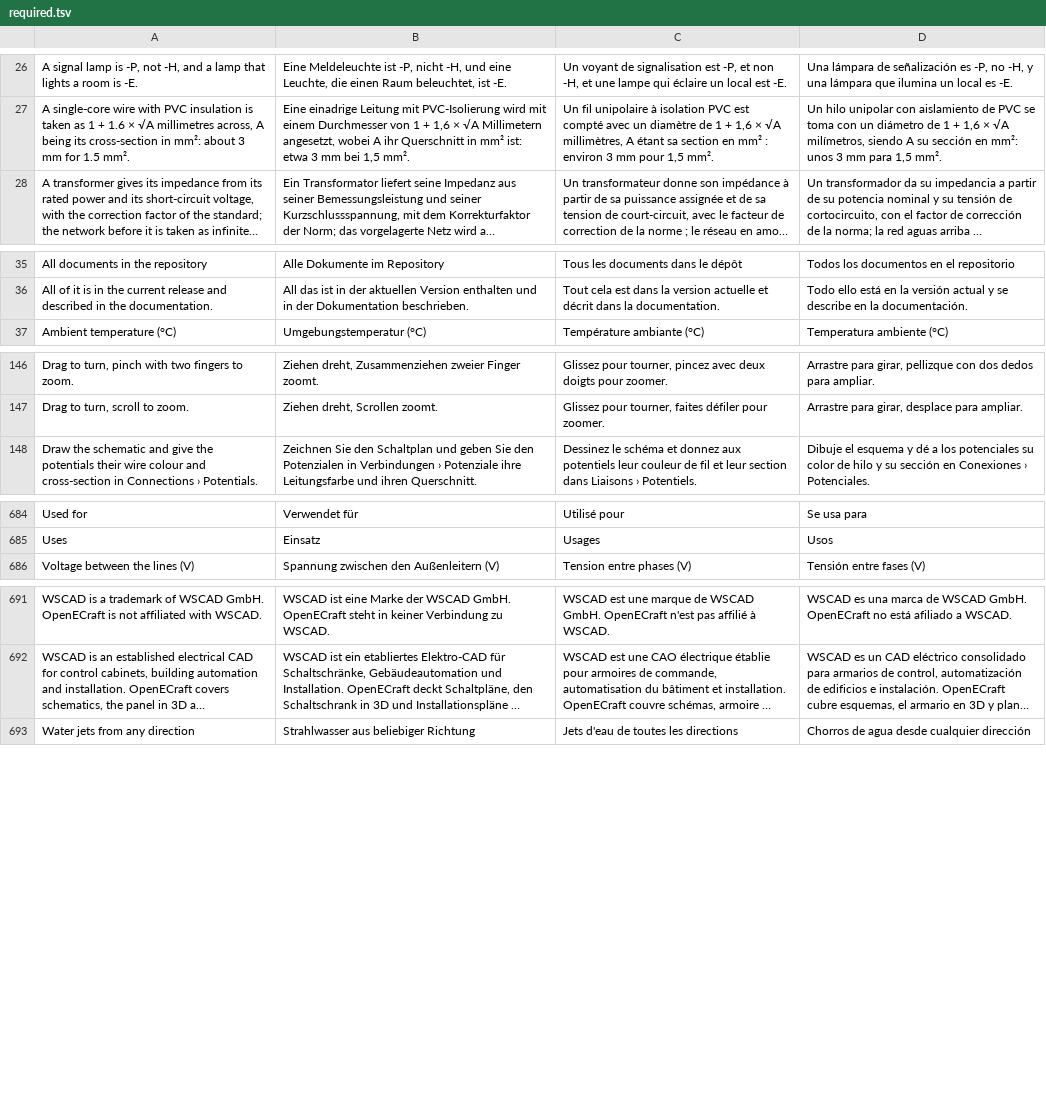
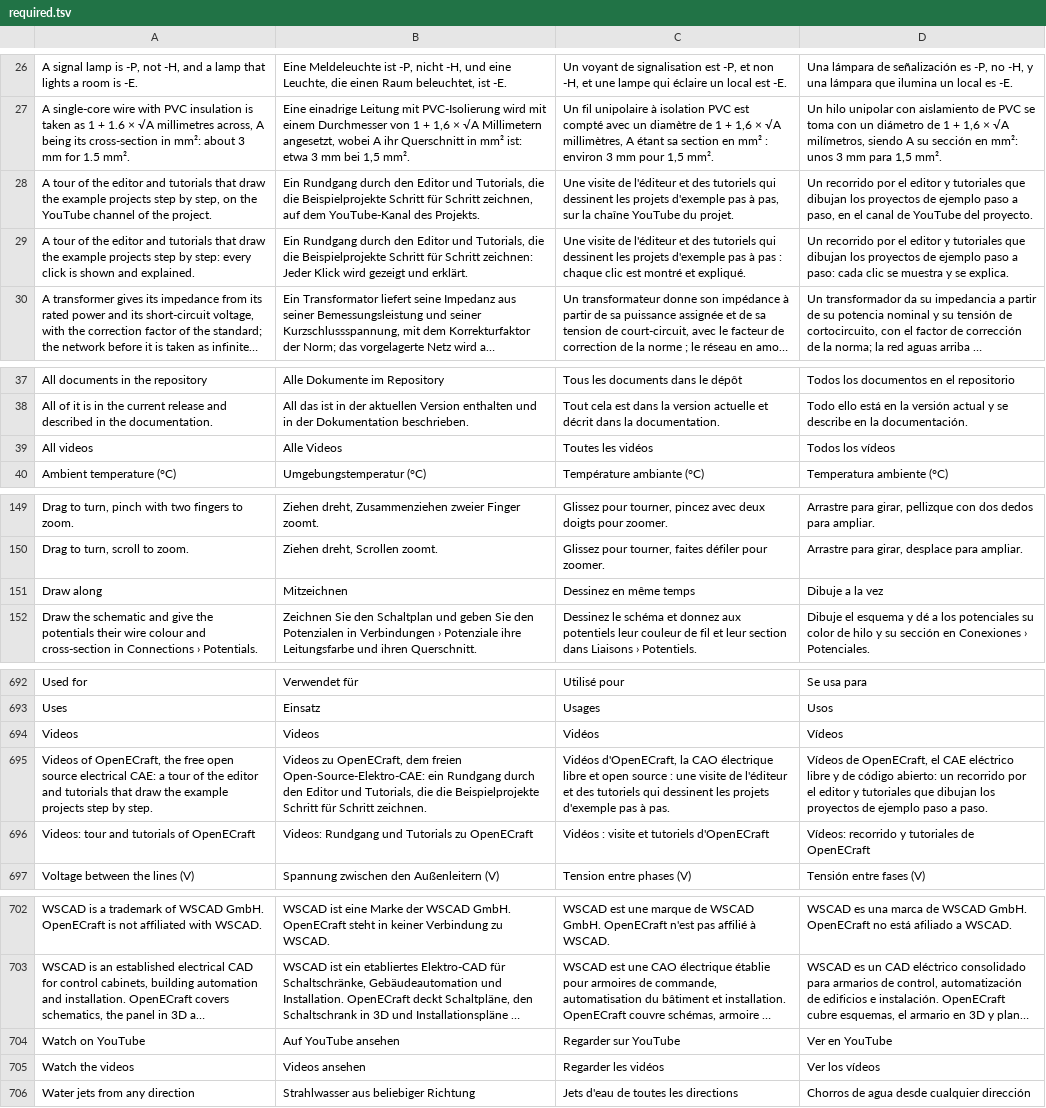
Before and after one commit to Zantobix/OpenECraft, a TSV file: crates/openecraft-i18n/src/catalog/website/required.tsv, drawn as a sheet; only a part is shown, gaps mark what is left out; long unchanged cells end in …; the diff covers the shown part only; the diff names each change by its address in the sheet, - before the commit and + after, or states it on an @@ line.

```diff
--- a/crates/openecraft-i18n/src/catalog/website/required.tsv
+++ b/crates/openecraft-i18n/src/catalog/website/required.tsv
+row 28: A tour of the editor and tutorials that draw the example projects step by step, on the YouTube channel of the project. | Ein Rundgang durch den Editor und Tutorials, die die Beispielprojekte Schritt für Schritt zeichnen, auf dem YouTube-Kanal des Projekts. | Une visite de l'éditeur et des tutoriels qui dessinent les projets d'exemple pas à pas, sur la chaîne YouTube du projet. | Un recorrido por el editor y tutoriales que dibujan los proyectos de ejemplo paso a paso, en el canal de YouTube del proyecto.
+row 29: A tour of the editor and tutorials that draw the example projects step by step: every click is shown and explained. | Ein Rundgang durch den Editor und Tutorials, die die Beispielprojekte Schritt für Schritt zeichnen: Jeder Klick wird gezeigt und erklärt. | Une visite de l'éditeur et des tutoriels qui dessinent les projets d'exemple pas à pas : chaque clic est montré et expliqué. | Un recorrido por el editor y tutoriales que dibujan los proyectos de ejemplo paso a paso: cada clic se muestra y se explica.
+row 39: All videos | Alle Videos | Toutes les vidéos | Todos los vídeos
+row 151: Draw along | Mitzeichnen | Dessinez en même temps | Dibuje a la vez
+row 694: Videos | Videos | Vidéos | Vídeos
+row 695: Videos of OpenECraft, the free open source electrical CAE: a tour of the editor and tutorials that draw the example projects step by step. | Videos zu OpenECraft, dem freien Open-Source-Elektro-CAE: ein Rundgang durch den Editor und Tutorials, die die Beispielprojekte Schritt für Schritt zeichnen. | Vidéos d'OpenECraft, la CAO électrique libre et open source : une visite de l'éditeur et des tutoriels qui dessinent les projets d'exemple pas à pas. | Vídeos de OpenECraft, el CAE eléctrico libre y de código abierto: un recorrido por el editor y tutoriales que dibujan los proyectos de ejemplo paso a paso.
+row 696: Videos: tour and tutorials of OpenECraft | Videos: Rundgang und Tutorials zu OpenECraft | Vidéos : visite et tutoriels d'OpenECraft | Vídeos: recorrido y tutoriales de OpenECraft
+row 704: Watch on YouTube | Auf YouTube ansehen | Regarder sur YouTube | Ver en YouTube
+row 705: Watch the videos | Videos ansehen | Regarder les vidéos | Ver los vídeos
```
Also changed, not shown: 5 added rows elsewhere in this file, 29 other files.
